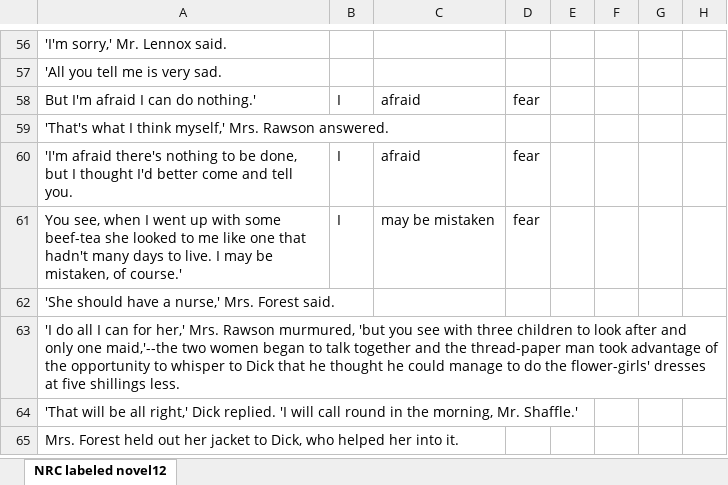
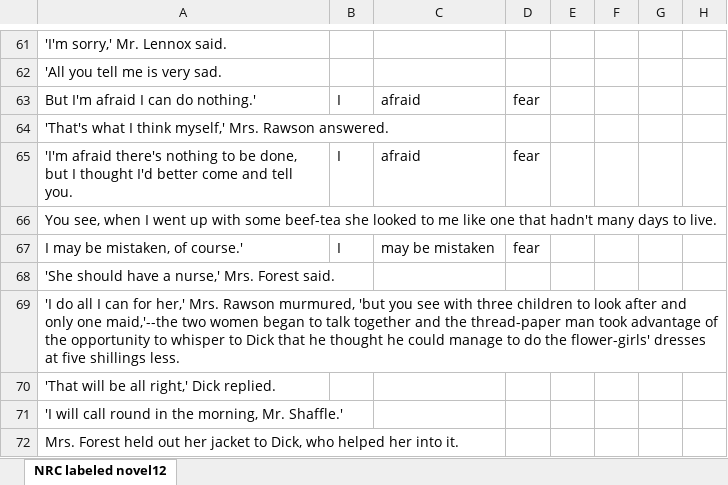
Before and after one commit to JimenezJoshuan/FIU-Programs, an Excel workbook: CAESCIR/Emotion Project/Corpuses/CEN Corpus/CENEmotion_JJ/NewAnnotations/cleaned Novel12_JJ.xlsx, sheet NRC labeled novel12, drawn as a sheet; only a part is shown, gaps mark what is left out; values as stored, in another font and other column widths than the file's, no borders; addresses are those after the commit; rows hold the shown columns only; the diff covers the shown part only; the diff names each change by its address in the sheet, - before the commit and + after, or states it on an @@ line.

```diff
--- a/CAESCIR/Emotion Project/Corpuses/CEN Corpus/CENEmotion_JJ/NewAnnotations/cleaned Novel12_JJ.xlsx (sheet NRC labeled novel12)
+++ b/CAESCIR/Emotion Project/Corpuses/CEN Corpus/CENEmotion_JJ/NewAnnotations/cleaned Novel12_JJ.xlsx (sheet NRC labeled novel12)
+row 66: You see, when I went up with some beef-tea she looked to me like one that hadn't many days to live.
-A67: You see, when I went up with some beef-tea she looked to me like one that hadn't many days to live. I may…
+A67: I may…
-A70: …Dick replied. 'I will call round in the morning, Mr. Shaffle.'
+A70: …Dick replied.
+row 71: 'I will call round in the morning, Mr. Shaffle.'
```
Also changed, not shown: 8 added rows, 1 removed row and 12 edited cells elsewhere in this sheet, CAESCIR/Emotion Project/Corpuses/CEN Corpus/CENEmotion_JJ/NewAnnotations/cleaned Novel16_JJ.xlsx, CAESCIR/Emotion Project/Corpuses/CEN Corpus/CENEmotion_JJ/NewAnnotations/cleaned Novel17_JJ.xlsx, 10 other files.
